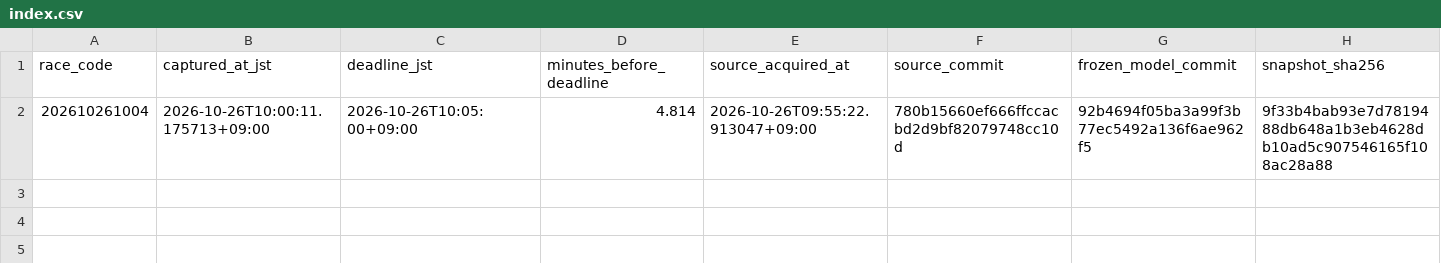
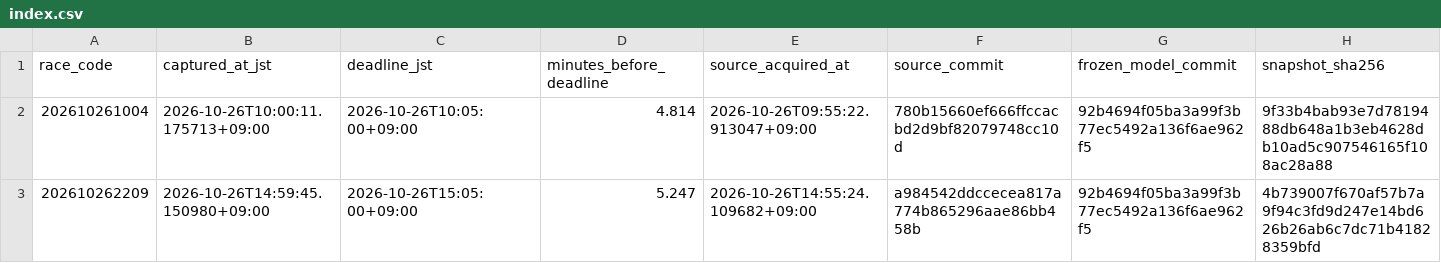
Before and after one commit to kusakatsu0121-boop/boatrace-db, a CSV file: forward_snapshots/2026-10-26/index.csv, drawn as a sheet; the diff names each change by its address in the sheet, - before the commit and + after, or states it on an @@ line.

```diff
--- a/forward_snapshots/2026-10-26/index.csv
+++ b/forward_snapshots/2026-10-26/index.csv
+row 3: 202610262209 | 2026-10-26T14:59:45.150980+09:00 | 2026-10-26T15:05:00+09:00 | 5.247 | 2026-10-26T14:55:24.109682+09:00 | a984542ddccecea817a774b865296aae86bb458b | 92b4694f05ba3a99f3b77ec5492a136f6ae962f5 | 4b739007f670af57b7a9f94c3fd9d247e14bd626b26ab6c7dc71b41828359bfd
```
Also changed, not shown: 1 other file.
